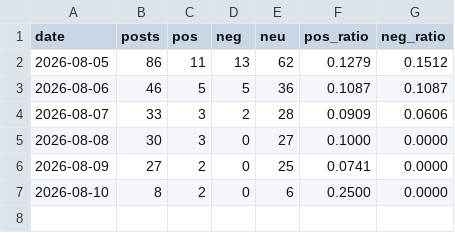
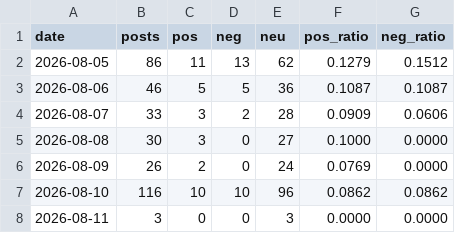
Before and after one commit to AndyWallstreet/buzztrend, a CSV file: data/hatchuping/board_daily.csv, drawn as a sheet.

Commit message:
naver board update 2026-08-11

```diff
--- a/data/hatchuping/board_daily.csv
+++ b/data/hatchuping/board_daily.csv
@@ -5,3 +5,4 @@ date,posts,pos,neg,neu,pos_ratio,neg_ratio
 2026-08-08,30,3,0,27,0.1000,0.0000
-2026-08-09,27,2,0,25,0.0741,0.0000
-2026-08-10,8,2,0,6,0.2500,0.0000
+2026-08-09,26,2,0,24,0.0769,0.0000
+2026-08-10,116,10,10,96,0.0862,0.0862
+2026-08-11,3,0,0,3,0.0000,0.0000
```
Also changed, not shown: 1 other file.
